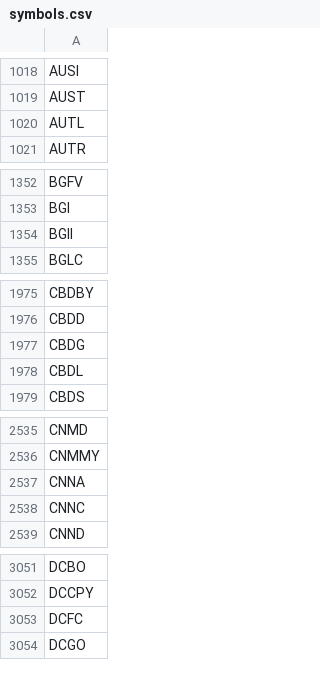
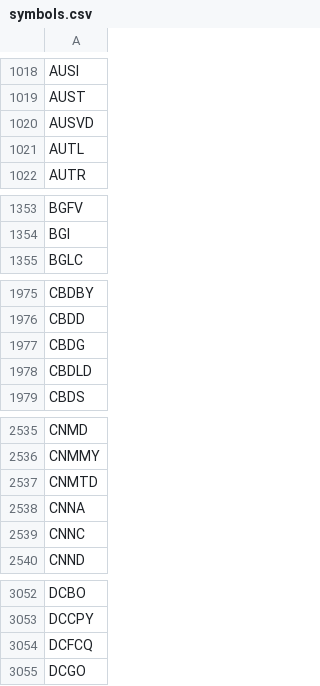
Before and after one commit to melder/symbols_options_csvs, a CSV file: symbols.csv, drawn as a sheet; only a part is shown, gaps mark what is left out; the diff covers the shown part only.

```diff
--- a/symbols.csv
+++ b/symbols.csv
@@ -1019,2 +1019,3 @@ AUSI
 AUST
+AUSVD
 AUTL
@@ -1353,3 +1354,2 @@ BGFV
 BGI
-BGII
 BGLC
@@ -1977,3 +1977,3 @@ CBDD
 CBDG
-CBDL
+CBDLD
 CBDS
@@ -2536,2 +2536,3 @@ CNMD
 CNMMY
+CNMTD
 CNNA
@@ -3052,3 +3053,3 @@ DCBO
 DCCPY
-DCFC
+DCFCQ
 DCGO
```
Also changed, not shown: 3 added rows, 3 removed rows and 1 edited cell elsewhere in this file, monthlies.csv.
